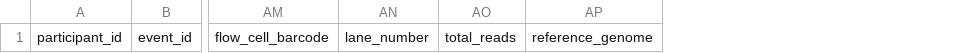
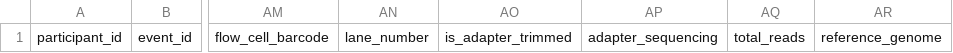
Before and after one commit to childrens-bti/manifest-template, a CSV file: manifest_templates/rnaseq_mirnaseq_manifest_template.csv, drawn as a sheet; only a part is shown, gaps mark what is left out; the diff names each change by its address in the sheet, - before the commit and + after, or states it on an @@ line.

Commit message:
add is_adapter_trimmed/adapter_sequencing columns to RNA-seq and WGS/WXS/panel CSV templates
Keeps the CSV headers in sync with the schema/docs restoration of these
optional adapter fields for DNAseq_rules and RNAseq_rules.

```diff
--- a/manifest_templates/rnaseq_mirnaseq_manifest_template.csv
+++ b/manifest_templates/rnaseq_mirnaseq_manifest_template.csv
+column AO, row 1: is_adapter_trimmed
+column AP, row 1: adapter_sequencing
```
Also changed, not shown: manifest_templates/wgs_wxs_panel_manifest_template.csv.
